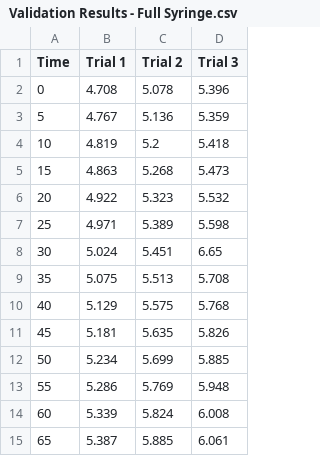
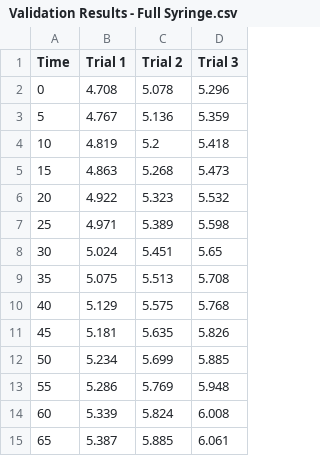
Before and after one commit to anne-mei/fydp-neofeed, a CSV file: sensor_data/2022-02-05 Model Validation/Validation Results - Full Syringe.csv, drawn as a sheet.

```diff
--- a/sensor_data/2022-02-05 Model Validation/Validation Results - Full Syringe.csv
+++ b/sensor_data/2022-02-05 Model Validation/Validation Results - Full Syringe.csv
@@ -1,3 +1,3 @@
 Time,Trial 1,Trial 2,Trial 3
-0,4.708,5.078,5.396
+0,4.708,5.078,5.296
 5,4.767,5.136,5.359
@@ -7,3 +7,3 @@ Time,Trial 1,Trial 2,Trial 3
 25,4.971,5.389,5.598
-30,5.024,5.451,6.65
+30,5.024,5.451,5.65
 35,5.075,5.513,5.708
```
Also changed, not shown: sensor_data/2022-02-05 Model Validation/Validation Results - Empty Syringe.csv, 19 other files.
